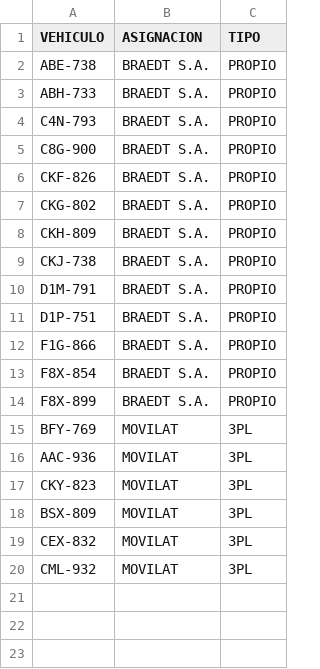
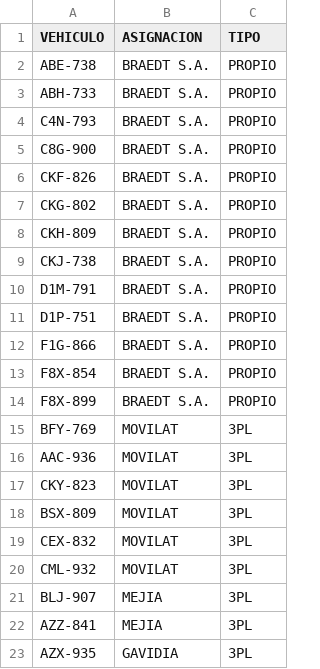
Before and after one commit to sigmaperu/DashBoards, a CSV file: Asignacion unidades.csv, drawn as a sheet; the diff names each change by its address in the sheet, - before the commit and + after, or states it on an @@ line.

Commit message:
Add files via upload

```diff
--- a/Asignacion unidades.csv
+++ b/Asignacion unidades.csv
+row 21: BLJ-907 | MEJIA | 3PL
+row 22: AZZ-841 | MEJIA | 3PL
+row 23: AZX-935 | GAVIDIA | 3PL
```
